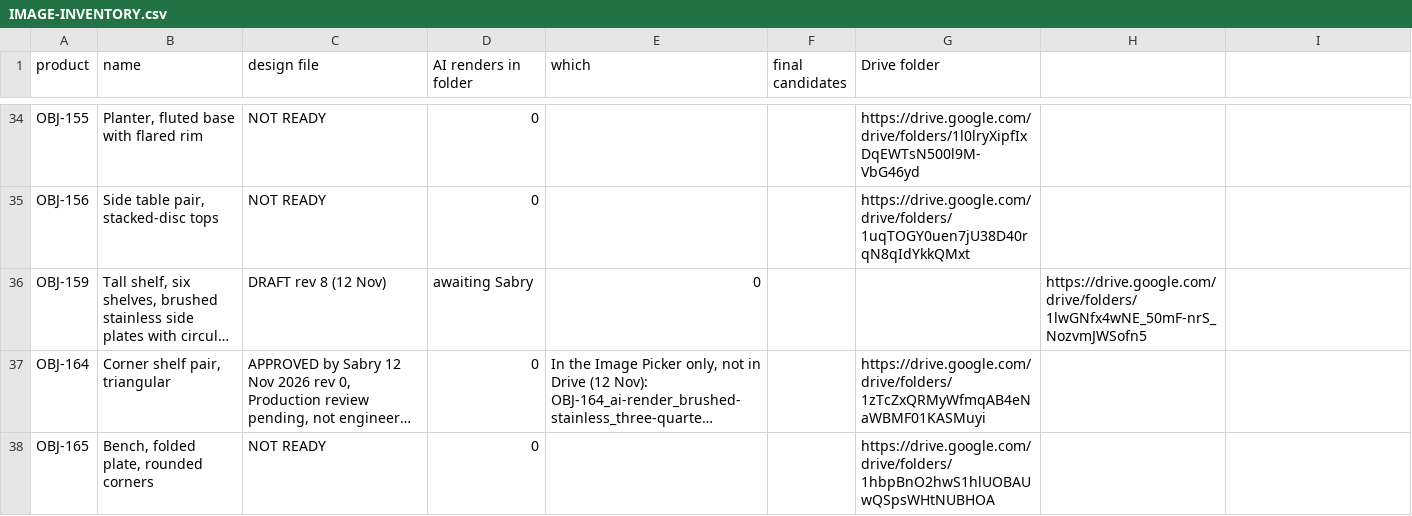
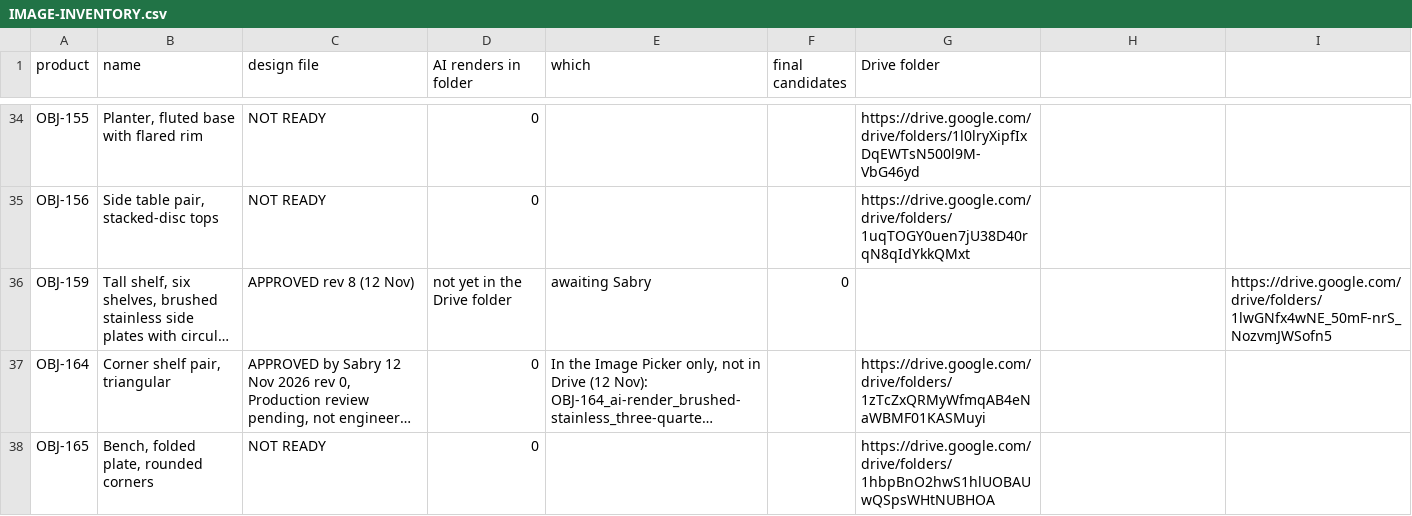
Before and after one commit to amrsabry303/OBJEKT, a CSV file: plan/IMAGE-INVENTORY.csv, drawn as a sheet; only a part is shown, gaps mark what is left out; long unchanged cells end in …; the diff names each change by its address in the sheet, - before the commit and + after, or states it on an @@ line.

```diff
--- a/plan/IMAGE-INVENTORY.csv
+++ b/plan/IMAGE-INVENTORY.csv
-C36 (design file): DRAFT rev 8 (12 Nov)
+C36 (design file): APPROVED rev 8 (12 Nov)
-D36 (AI renders in folder): awaiting Sabry
+D36 (AI renders in folder): not yet in the Drive folder
-E36 (which): 0
+E36 (which): awaiting Sabry
-F36 (final candidates): (empty)
+F36 (final candidates): 0
-H36: https://drive.google.com/drive/folders/1lwGNfx4wNE_50mF-nrS_NozvmJWSofn5
+H36: (empty)
-I36: (empty)
+I36: https://drive.google.com/drive/folders/1lwGNfx4wNE_50mF-nrS_NozvmJWSofn5
```
Also changed, not shown: 5 other files.
